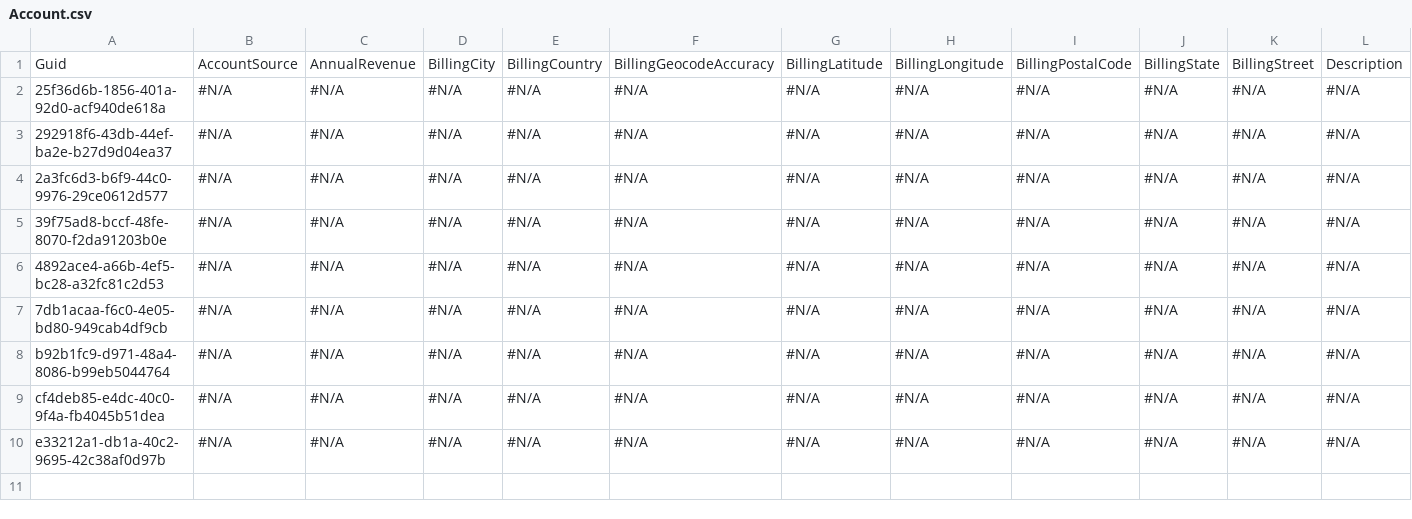
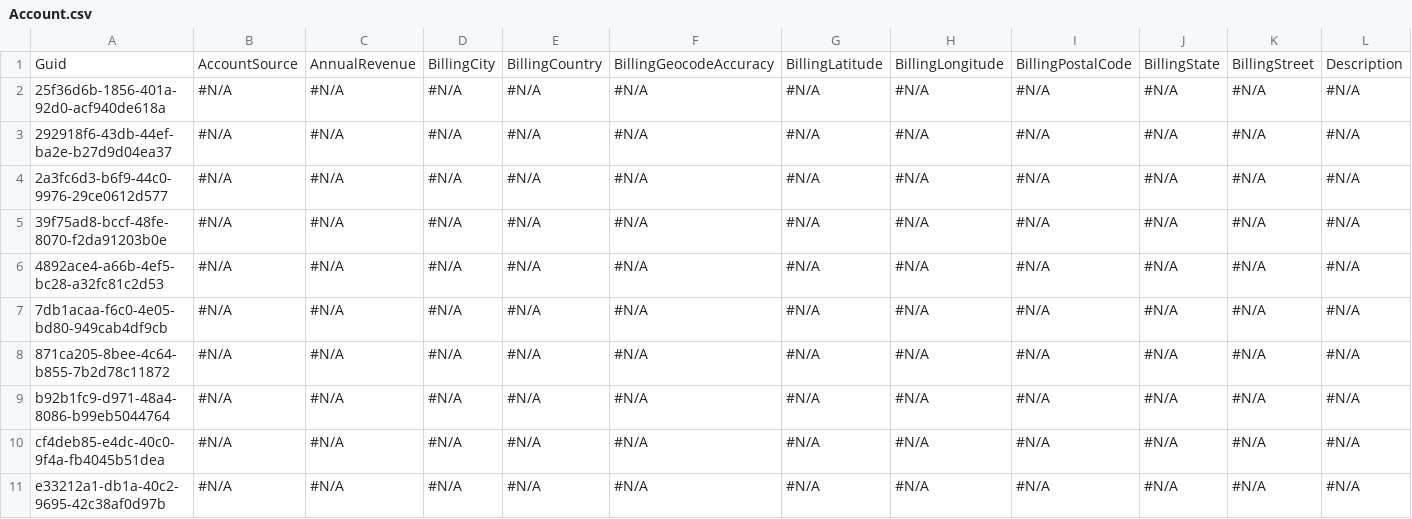
Before and after one commit to mmalanowski-vcs/testddr2, a CSV file: Account.csv, drawn as a sheet; only a part is shown; rows hold the shown columns only; the diff names each change by its address in the sheet, - before the commit and + after, or states it on an @@ line.

```diff
--- a/Account.csv
+++ b/Account.csv
+row 8: 871ca205-8bee-4c64-b855-7b2d78c11872 | #N/A | #N/A | #N/A | #N/A | #N/A | #N/A | #N/A | #N/A | #N/A | #N/A | #N/A
```
